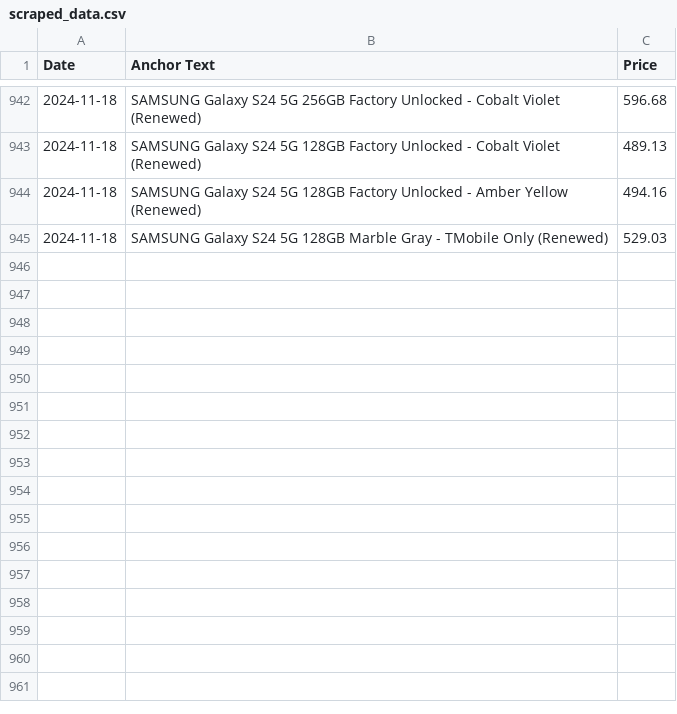
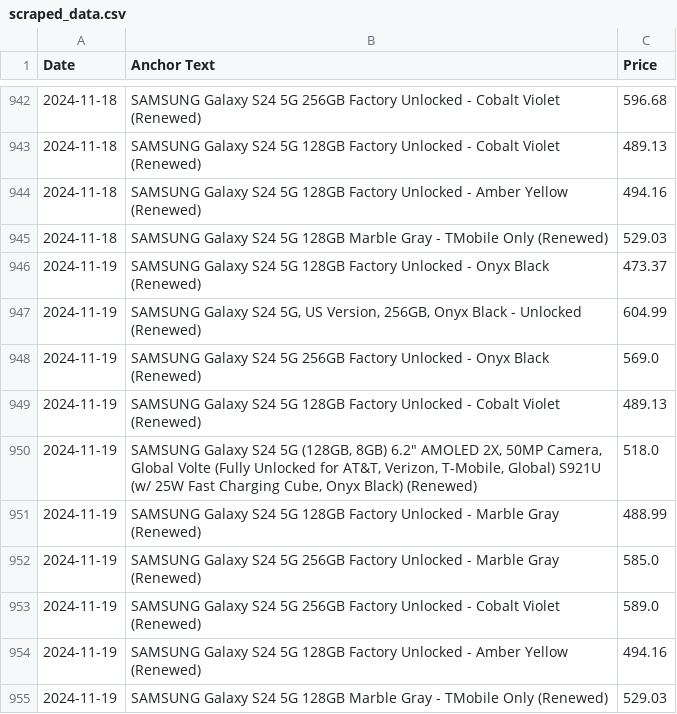
Before and after one commit to morilucas/camel, a CSV file: scraped_data.csv, drawn as a sheet; only a part is shown, gaps mark what is left out.

Commit message:
Automated commit with scraped data

```diff
--- a/scraped_data.csv
+++ b/scraped_data.csv
@@ -945 +945,11 @@ Date,Anchor Text,Price
 2024-11-18,SAMSUNG Galaxy S24 5G 128GB Marble Gray - TMobile Only (Renewed),529.03
+2024-11-19,SAMSUNG Galaxy S24 5G 128GB Factory Unlocked - Onyx Black (Renewed),473.37
+2024-11-19,"SAMSUNG Galaxy S24 5G, US Version, 256GB, Onyx Black - Unlocked (Renewed)",604.99
+2024-11-19,SAMSUNG Galaxy S24 5G 256GB Factory Unlocked - Onyx Black (Renewed),569.0
+2024-11-19,SAMSUNG Galaxy S24 5G 128GB Factory Unlocked - Cobalt Violet (Renewed),489.13
+2024-11-19,"SAMSUNG Galaxy S24 5G (128GB, 8GB) 6.2"" AMOLED 2X, 50MP Camera, Global Volte (Fully Unlocked for AT&T, Verizon, T-Mobile, Global) S921U (w/ 25W Fast Charging Cube, Onyx Black) (Renewed)",518.0
+2024-11-19,SAMSUNG Galaxy S24 5G 128GB Factory Unlocked - Marble Gray (Renewed),488.99
+2024-11-19,SAMSUNG Galaxy S24 5G 256GB Factory Unlocked - Marble Gray (Renewed),585.0
+2024-11-19,SAMSUNG Galaxy S24 5G 256GB Factory Unlocked - Cobalt Violet (Renewed),589.0
+2024-11-19,SAMSUNG Galaxy S24 5G 128GB Factory Unlocked - Amber Yellow (Renewed),494.16
+2024-11-19,SAMSUNG Galaxy S24 5G 128GB Marble Gray - TMobile Only (Renewed),529.03
```
Also changed, not shown: aggregated_data.csv.
